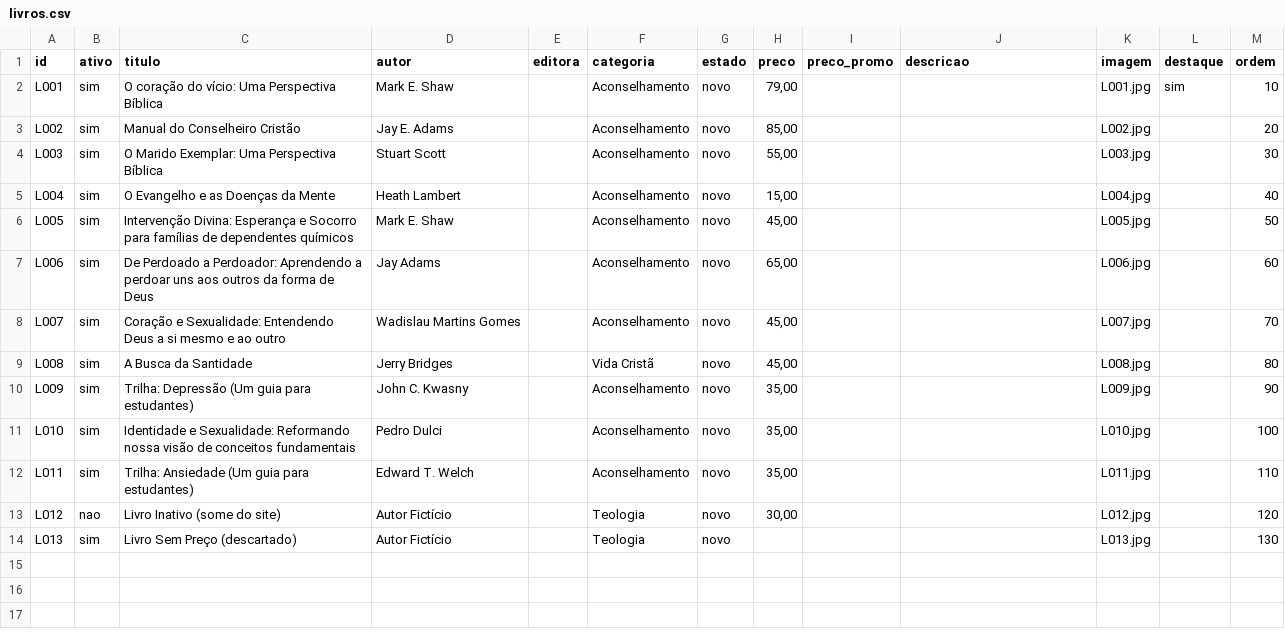
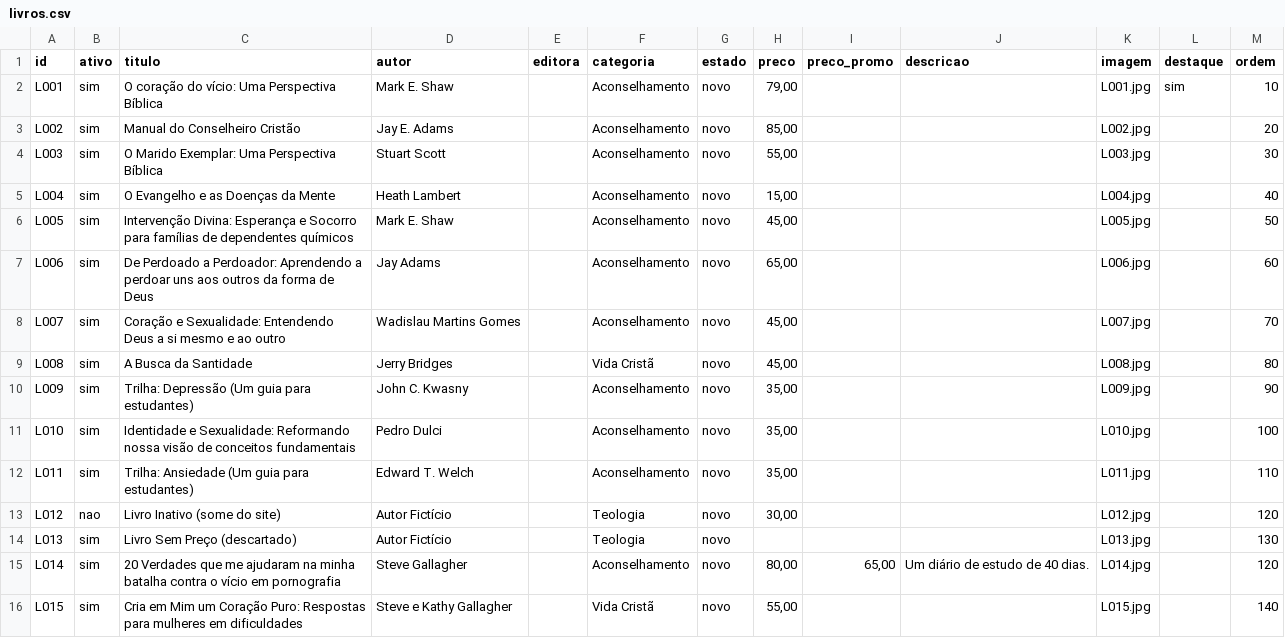
Before and after one commit to paulohenriquegama/catalogo-vendas, a CSV file: docs/planilha-modelo/livros.csv, drawn as a sheet; the diff names each change by its address in the sheet, - before the commit and + after, or states it on an @@ line.

```diff
--- a/docs/planilha-modelo/livros.csv
+++ b/docs/planilha-modelo/livros.csv
+row 15: L014 | sim | 20 Verdades que me ajudaram na minha batalha contra o vício em pornografia | Steve Gallagher |  | Aconselhamento | novo | 80,00 | 65,00 | Um diário de estudo de 40 dias. | L014.jpg |  | 120
+row 16: L015 | sim | Cria em Mim um Coração Puro: Respostas para mulheres em dificuldades | Steve e Kathy Gallagher |  | Vida Cristã | novo | 55,00 |  |  | L015.jpg |  | 140
```
Also changed, not shown: docs/planilha-modelo/produtos.csv, site/data/livros.csv, 4 other files.
